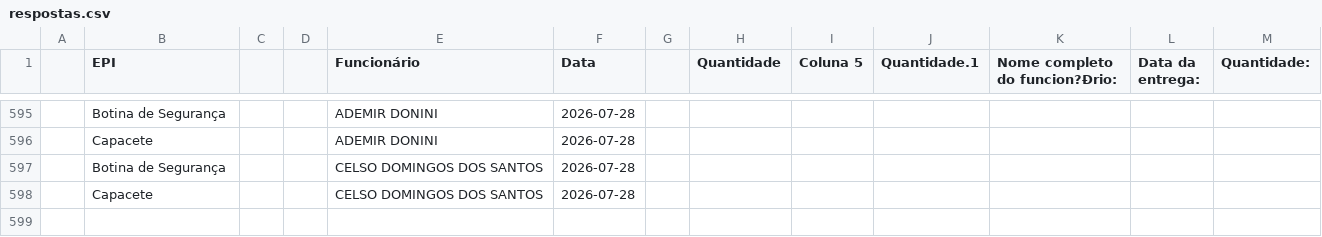
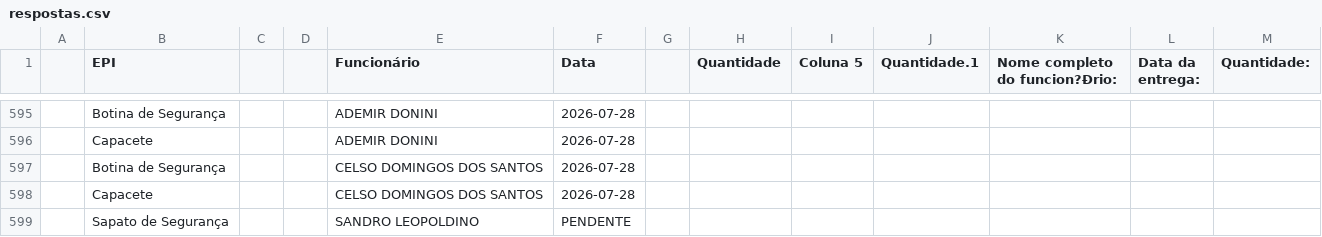
Before and after one commit to semasahst/sistema-epi, a CSV file: respostas.csv, drawn as a sheet; only a part is shown, gaps mark what is left out; the diff names each change by its address in the sheet, - before the commit and + after, or states it on an @@ line.

Commit message:
Atualização em lote: 1 registros

```diff
--- a/respostas.csv
+++ b/respostas.csv
+row 599:  | Sapato de Segurança |  |  | SANDRO LEOPOLDINO | PENDENTE
```
